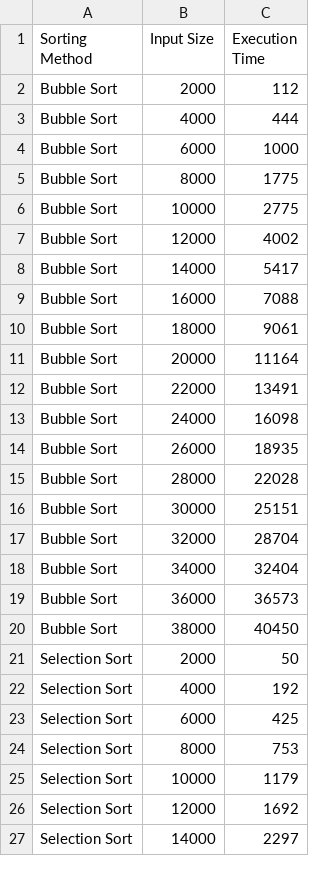
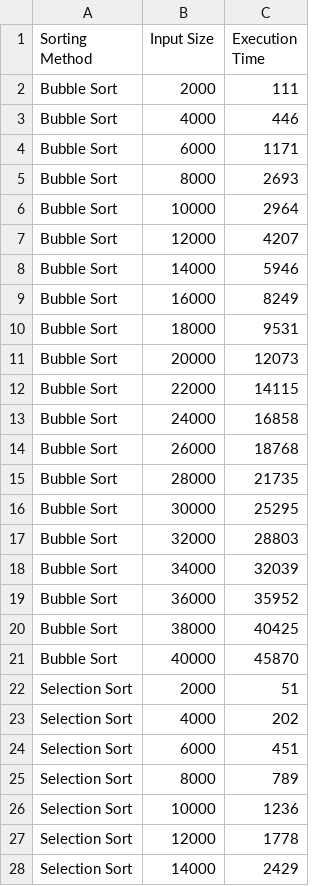
Before and after one commit to samuellimabraz/SortingAlgorithms, a CSV file: output/times/sorting_times_string.csv, drawn as a sheet; only a part is shown; the diff covers the shown part only.

```diff
--- a/output/times/sorting_times_string.csv
+++ b/output/times/sorting_times_string.csv
@@ -1,27 +1,28 @@
 Sorting Method,Input Size,Execution Time
-Bubble Sort,2000,112
-Bubble Sort,4000,444
-Bubble Sort,6000,1000
-Bubble Sort,8000,1775
-Bubble Sort,10000,2775
-Bubble Sort,12000,4002
-Bubble Sort,14000,5417
-Bubble Sort,16000,7088
-Bubble Sort,18000,9061
-Bubble Sort,20000,11164
-Bubble Sort,22000,13491
-Bubble Sort,24000,16098
-Bubble Sort,26000,18935
-Bubble Sort,28000,22028
-Bubble Sort,30000,25151
-Bubble Sort,32000,28704
-Bubble Sort,34000,32404
-Bubble Sort,36000,36573
-Bubble Sort,38000,40450
-Selection Sort,2000,50
-Selection Sort,4000,192
-Selection Sort,6000,425
-Selection Sort,8000,753
-Selection Sort,10000,1179
-Selection Sort,12000,1692
-Selection Sort,14000,2297
+Bubble Sort,2000,111
+Bubble Sort,4000,446
+Bubble Sort,6000,1171
+Bubble Sort,8000,2693
+Bubble Sort,10000,2964
+Bubble Sort,12000,4207
+Bubble Sort,14000,5946
+Bubble Sort,16000,8249
+Bubble Sort,18000,9531
+Bubble Sort,20000,12073
+Bubble Sort,22000,14115
+Bubble Sort,24000,16858
+Bubble Sort,26000,18768
+Bubble Sort,28000,21735
+Bubble Sort,30000,25295
+Bubble Sort,32000,28803
+Bubble Sort,34000,32039
+Bubble Sort,36000,35952
+Bubble Sort,38000,40425
+Bubble Sort,40000,45870
+Selection Sort,2000,51
+Selection Sort,4000,202
+Selection Sort,6000,451
+Selection Sort,8000,789
+Selection Sort,10000,1236
+Selection Sort,12000,1778
+Selection Sort,14000,2429
```
Also changed, not shown: 5 added rows and 67 edited cells elsewhere in this file, output/model/sorting_times_int_predictions.csv, output/model/sorting_times_string_predictions.csv, 1 other file.
